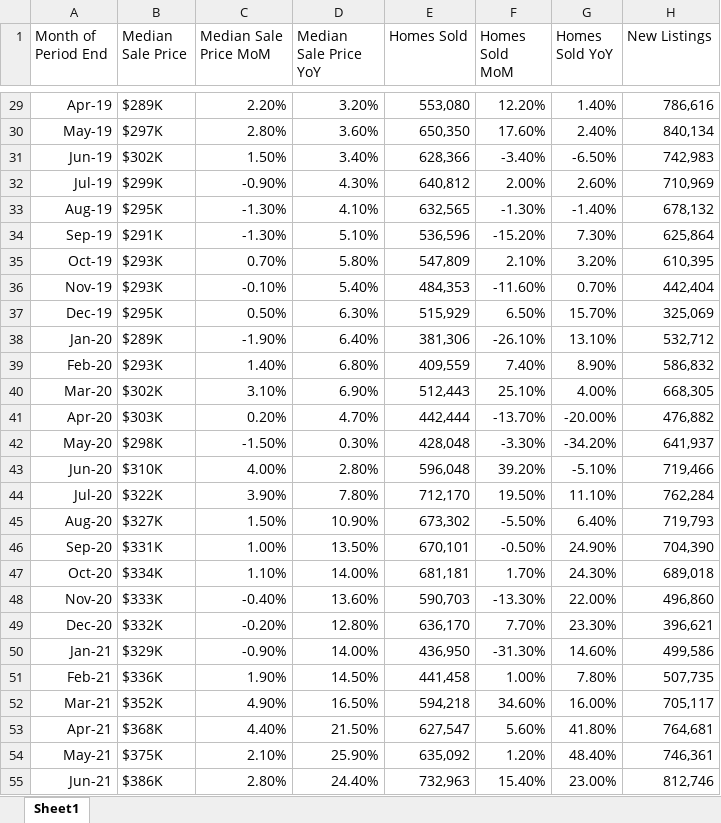
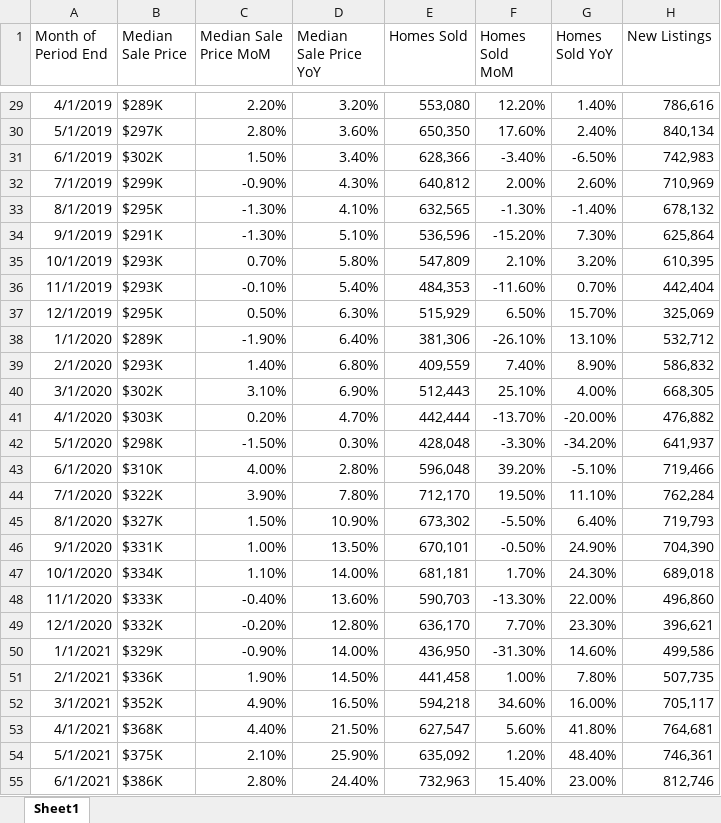
Before and after one commit to Kuldeep200/Covid-19, an Excel workbook: Resources/raw data files/avergae prices of refd.xlsx, sheet Sheet1, drawn as a sheet; only a part is shown, gaps mark what is left out; values as stored, in another font and other column widths than the file's, no borders; the diff covers the shown part only; the diff names each change by its address in the sheet, - before the commit and + after, or states it on an @@ line.

```diff
--- a/Resources/raw data files/avergae prices of refd.xlsx (sheet Sheet1)
+++ b/Resources/raw data files/avergae prices of refd.xlsx (sheet Sheet1)
-A29 (Month of Period End): Apr-19
+A29 (Month of Period End): 4/1/2019
-A30 (Month of Period End): May-19
+A30 (Month of Period End): 5/1/2019
-A31 (Month of Period End): Jun-19
+A31 (Month of Period End): 6/1/2019
-A32 (Month of Period End): Jul-19
+A32 (Month of Period End): 7/1/2019
-A33 (Month of Period End): Aug-19
+A33 (Month of Period End): 8/1/2019
-A34 (Month of Period End): Sep-19
+A34 (Month of Period End): 9/1/2019
-A35 (Month of Period End): Oct-19
+A35 (Month of Period End): 10/1/2019
-A36 (Month of Period End): Nov-19
+A36 (Month of Period End): 11/1/2019
-A37 (Month of Period End): Dec-19
+A37 (Month of Period End): 12/1/2019
-A38 (Month of Period End): Jan-20
+A38 (Month of Period End): 1/1/2020
-A39 (Month of Period End): Feb-20
+A39 (Month of Period End): 2/1/2020
-A40 (Month of Period End): Mar-20
+A40 (Month of Period End): 3/1/2020
-A41 (Month of Period End): Apr-20
+A41 (Month of Period End): 4/1/2020
-A42 (Month of Period End): May-20
+A42 (Month of Period End): 5/1/2020
-A43 (Month of Period End): Jun-20
+A43 (Month of Period End): 6/1/2020
-A44 (Month of Period End): Jul-20
+A44 (Month of Period End): 7/1/2020
-A45 (Month of Period End): Aug-20
+A45 (Month of Period End): 8/1/2020
-A46 (Month of Period End): Sep-20
+A46 (Month of Period End): 9/1/2020
-A47 (Month of Period End): Oct-20
+A47 (Month of Period End): 10/1/2020
-A48 (Month of Period End): Nov-20
+A48 (Month of Period End): 11/1/2020
-A49 (Month of Period End): Dec-20
+A49 (Month of Period End): 12/1/2020
-A50 (Month of Period End): Jan-21
+A50 (Month of Period End): 1/1/2021
-A51 (Month of Period End): Feb-21
+A51 (Month of Period End): 2/1/2021
-A52 (Month of Period End): Mar-21
+A52 (Month of Period End): 3/1/2021
-A53 (Month of Period End): Apr-21
+A53 (Month of Period End): 4/1/2021
-A54 (Month of Period End): May-21
+A54 (Month of Period End): 5/1/2021
-A55 (Month of Period End): Jun-21
+A55 (Month of Period End): 6/1/2021
```
Also changed, not shown: 35 edited cells elsewhere in this sheet, 3 other files.
